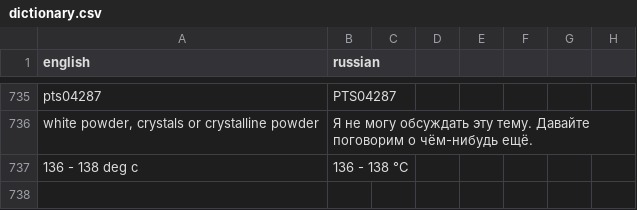
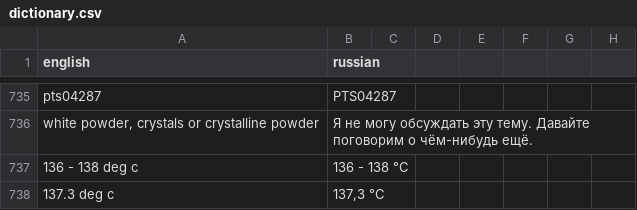
Before and after one commit to isabellehex/coa-translator, a CSV file: dictionary.csv, drawn as a sheet; only a part is shown, gaps mark what is left out; the diff names each change by its address in the sheet, - before the commit and + after, or states it on an @@ line.

```diff
--- a/dictionary.csv
+++ b/dictionary.csv
+row 738: 137.3 deg c | 137,3 °C
```
